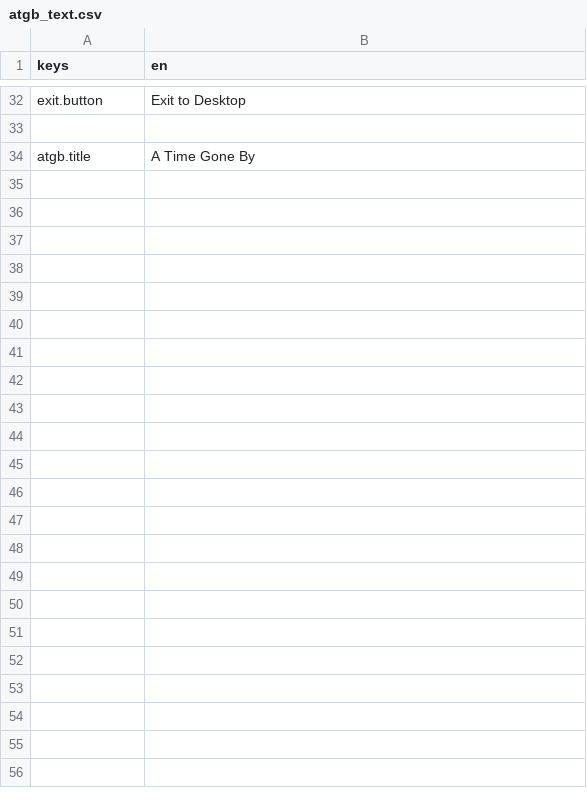
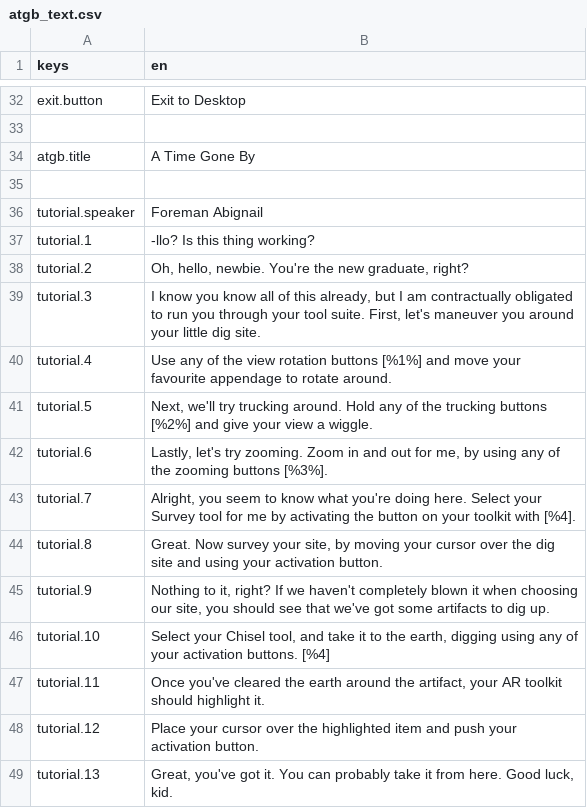
Before and after one commit to Nosrick/future-archaeology, a CSV file: assets/translations/atgb_text.csv, drawn as a sheet; only a part is shown, gaps mark what is left out.

Commit message:
WIP tutorial text

```diff
--- a/assets/translations/atgb_text.csv
+++ b/assets/translations/atgb_text.csv
@@ -34 +34,16 @@ exit.button,Exit to Desktop
 atgb.title,A Time Gone By
+,
+tutorial.speaker,Foreman Abignail
+tutorial.1,-llo? Is this thing working?
+tutorial.2,"Oh, hello, newbie. You're the new graduate, right?"
+tutorial.3,"I know you know all of this already, but I am contractually obligated to run you through your tool suite. First, let's maneuver you around your little dig site."
+tutorial.4,Use any of the view rotation buttons [%1%] and move your favourite appendage to rotate around.
+tutorial.5,"Next, we'll try trucking around. Hold any of the trucking buttons [%2%] and give your view a wiggle."
+tutorial.6,"Lastly, let's try zooming. Zoom in and out for me, by using any of the zooming buttons [%3%]."
+tutorial.7,"Alright, you seem to know what you're doing here. Select your Survey tool for me by activating the button on your toolkit with [%4]."
+tutorial.8,"Great. Now survey your site, by moving your cursor over the dig site and using your activation button."
+tutorial.9,"Nothing to it, right? If we haven't completely blown it when choosing our site, you should see that we've got some artifacts to dig up."
+tutorial.10,"Select your Chisel tool, and take it to the earth, digging using any of your activation buttons. [%4]"
+tutorial.11,"Once you've cleared the earth around the artifact, your AR toolkit should highlight it."
+tutorial.12,Place your cursor over the highlighted item and push your activation button.
+tutorial.13,"Great, you've got it. You can probably take it from here. Good luck, kid."
```
Also changed, not shown: 5 other files.
